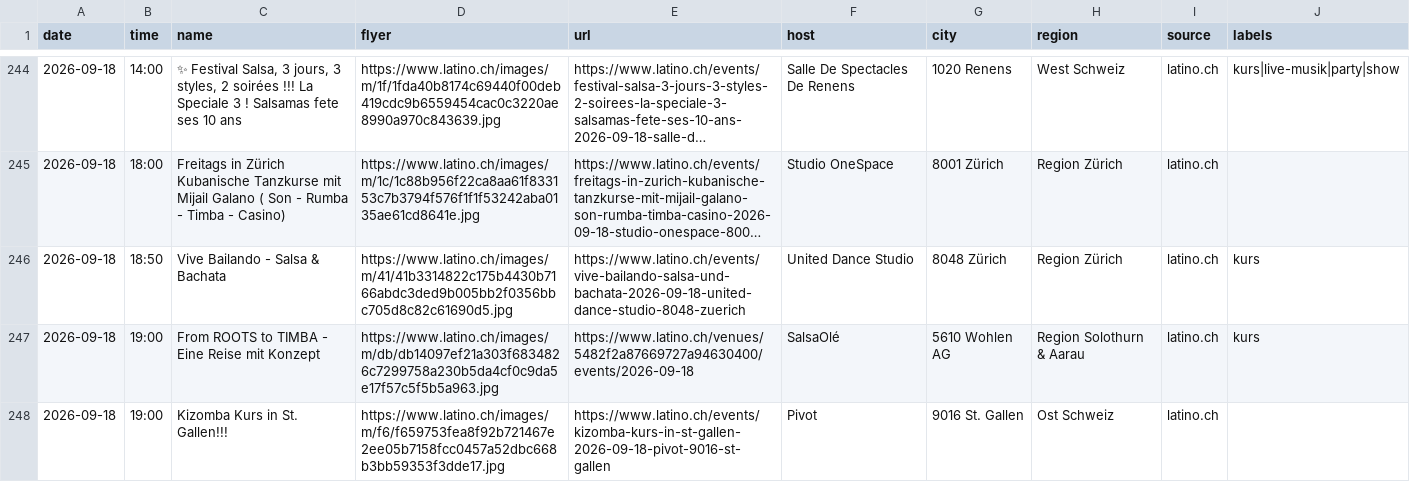
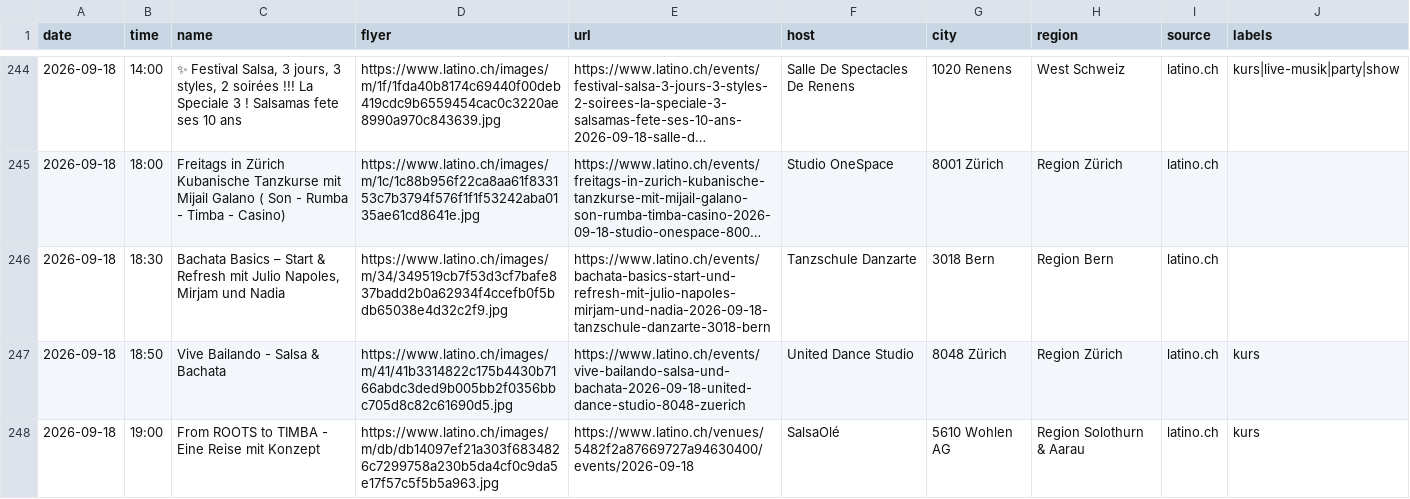
Before and after one commit to aendu/latin-events-be, a CSV file: data/events.csv, drawn as a sheet; only a part is shown, gaps mark what is left out; the shorter side is filled out with more unchanged rows; long unchanged cells end in …; the diff covers the shown part only; the diff names each change by its address in the sheet, - before the commit and + after, or states it on an @@ line.

```diff
--- a/data/events.csv
+++ b/data/events.csv
+row 246: 2026-09-18 | 18:30 | Bachata Basics – Start & Refresh mit Julio Napoles, Mirjam und Nadia | https://www.latino.ch/images/m/34/349519cb7f53d3cf7bafe837badd2b0a62934f4ccefb0f5bdb65038e4d32c2f9.jpg | https://www.latino.ch/events/bachata-basics-start-und-refresh-mit-julio-napoles-mirjam-und-nadia-2026-09-18-tanzschule-danzarte-3018-bern | Tanzschule Danzarte | 3018 Bern | Region Bern | latino.ch
```
Also changed, not shown: 2 added rows and 3 edited cells elsewhere in this file, data/events_latino_ch.csv.
